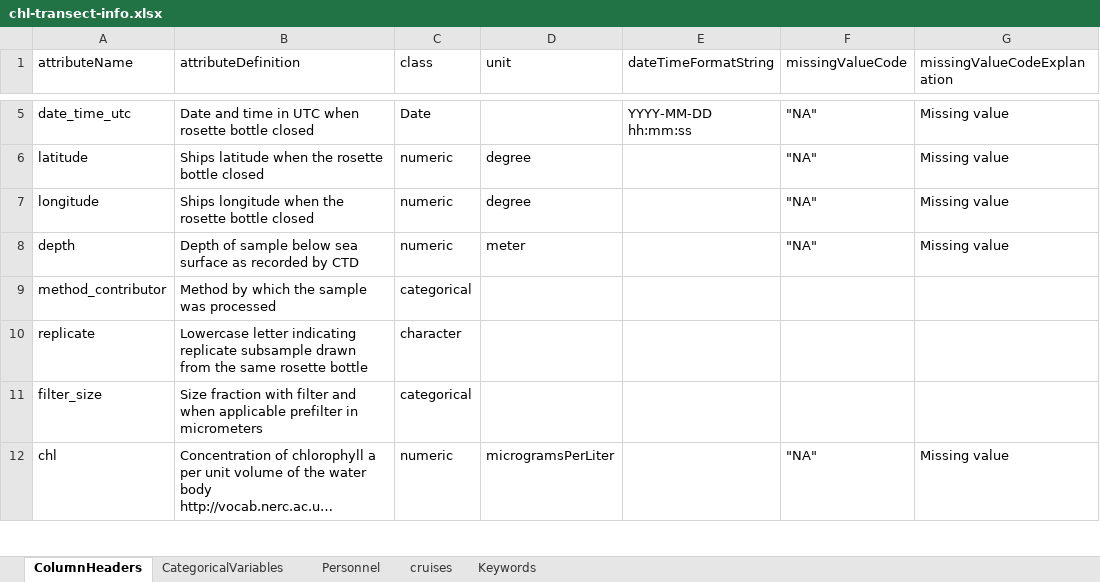
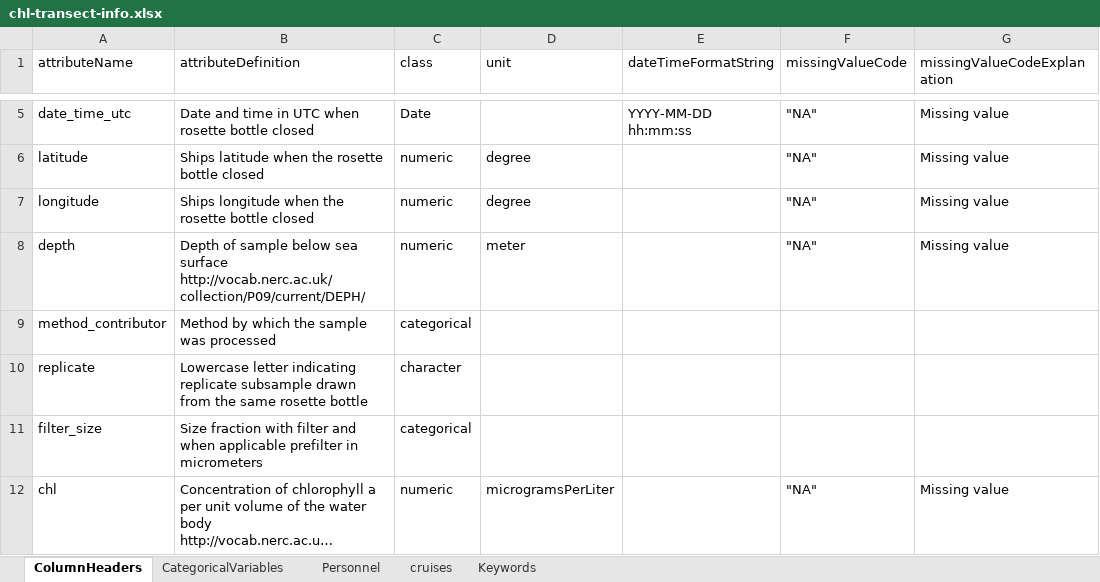
Before and after one commit to WHOIGit/nes-lter-chl-transect, an Excel workbook: chl-transect-info.xlsx, sheet ColumnHeaders, drawn as a sheet; only a part is shown, gaps mark what is left out; long unchanged cells end in …; values as stored, in another font and other column widths than the file's, no borders; the diff names each change by its address in the sheet, - before the commit and + after, or states it on an @@ line.

Commit message:
update depth attribute definition

```diff
--- a/chl-transect-info.xlsx (sheet ColumnHeaders)
+++ b/chl-transect-info.xlsx (sheet ColumnHeaders)
-B8 (attributeDefinition): …sea surface as recorded by CTD
+B8 (attributeDefinition): …sea surface http://vocab.nerc.ac.uk/collection/P09/current/DEPH/
```
